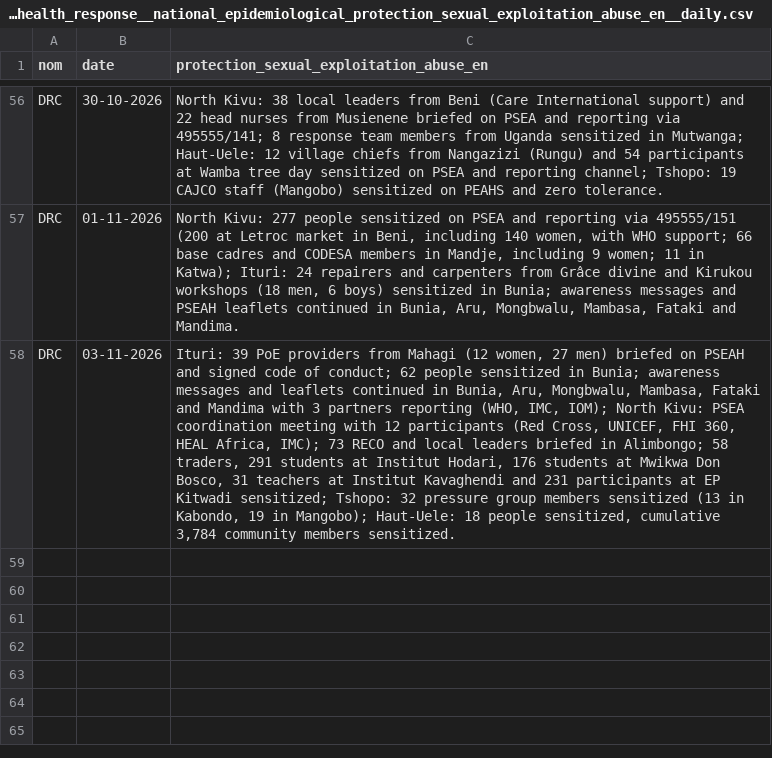
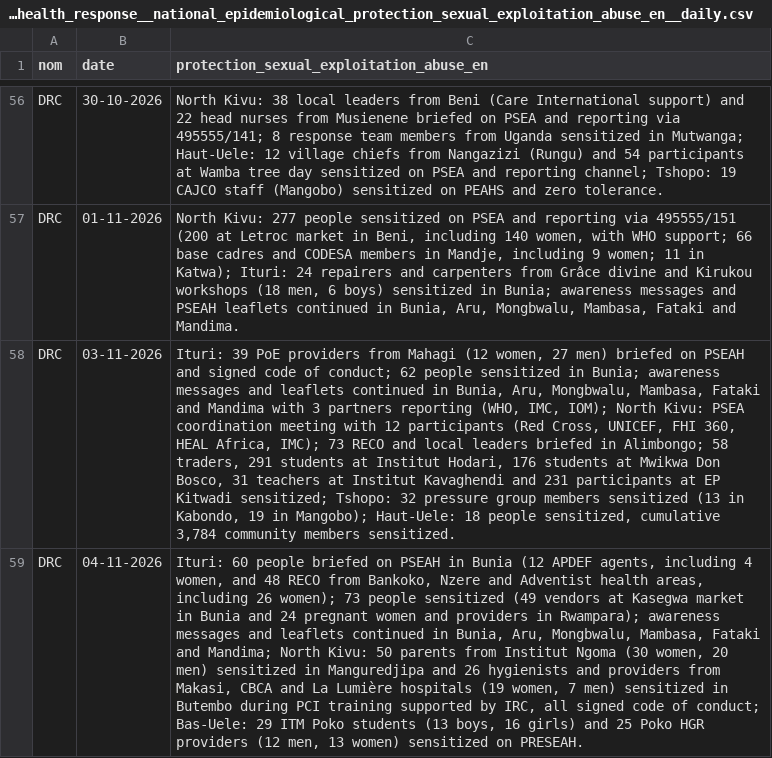
Before and after one commit to INRB-UMIE/BDBV2026-Data, a CSV file: data/public_health_response/processed/public_health_response__national_epidemiological_protection_sexual_exploitation_abuse_en__daily.csv, drawn as a sheet; only a part is shown, gaps mark what is left out; the diff names each change by its address in the sheet, - before the commit and + after, or states it on an @@ line.

```diff
--- a/data/public_health_response/processed/public_health_response__national_epidemiological_protection_sexual_exploitation_abuse_en__daily.csv
+++ b/data/public_health_response/processed/public_health_response__national_epidemiological_protection_sexual_exploitation_abuse_en__daily.csv
+row 59: DRC | 04-11-2026 | Ituri: 60 people briefed on PSEAH in Bunia (12 APDEF agents, including 4 women, and 48 RECO from Bankoko, Nzere and Adventist health areas, including 26 women); 73 people sensitized (49 vendors at Kasegwa market in Bunia and 24 pregnant women and providers in Rwampara); awareness messages and leaflets continued in Bunia, Aru, Mongbwalu, Mambasa, Fataki and Mandima; North Kivu: 50 parents from Institut Ngoma (30 women, 20 men) sensitized in Manguredjipa and 26 hygienists and providers from Makasi, CBCA and La Lumière hospitals (19 women, 7 men) sensitized in Butembo during PCI training supported by IRC, all signed code of conduct; Bas-Uele: 29 ITM Poko students (13 boys, 16 girls) and 25 Poko HGR providers (12 men, 13 women) sensitized on PRESEAH.
```
Also changed, not shown: data/insp_sitrep/processed/insp_sitrep__cumulative_confirmed_cases__daily.csv, data/insp_sitrep/processed/insp_sitrep__cumulative_confirmed_deaths__daily.csv, 23 other files.
